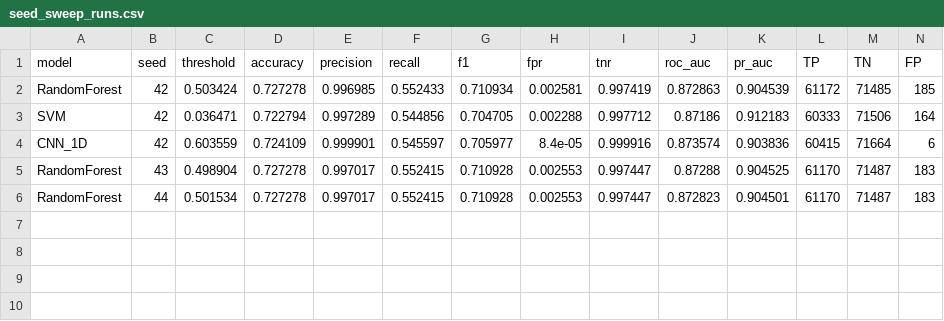
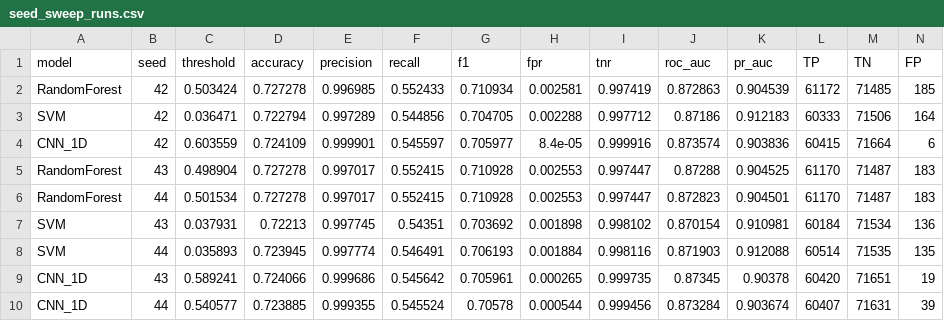
Before and after one commit to sanjayy-j/ml-ddos-detection-sdn-5g-nidd, a CSV file: M1-supervised-ml/results/fresh_split/seed_sweep/seed_sweep_runs.csv, drawn as a sheet; only a part is shown; rows hold the shown columns only; the diff names each change by its address in the sheet, - before the commit and + after, or states it on an @@ line.

Commit message:
M1: complete the alternative-split results and rule out the CNN confound
Records all six validation-to-test FPR ratios. On the published window
they span 1.21x to 10.39x and only the smallest breaches the 1% budget;
on the rotated window all three undershoot (0.26x, 0.44x, 0.35x) and
none breaches, the SVC's test FPR falling from 0.012111 to 0.002288. The
SVC budget breach is therefore a property of the published window, not
of the SVC.

The CNN training-length confound is tested and ruled out. The three
rotated runs stopped at 23, 30 and 18 epochs - a wider spread than the
published 19 - yet recall is 0.545588 +/- 0.000060, stable to five
decimals. The 0.426182 -> 0.545588 change is attributable to the window,
not to training length.

Adds three-seed rotated statistics for all three models. Seed spread is
smaller on the rotated window than on the published one for every model;
the Random Forest returns an identical confusion matrix at all three
seeds, recall SD 0.000010 against 0.005218 published.

```diff
--- a/M1-supervised-ml/results/fresh_split/seed_sweep/seed_sweep_runs.csv
+++ b/M1-supervised-ml/results/fresh_split/seed_sweep/seed_sweep_runs.csv
+row 7: SVM | 43 | 0.037931 | 0.72213 | 0.997745 | 0.54351 | 0.703692 | 0.001898 | 0.998102 | 0.870154 | 0.910981 | 60184 | 71534 | 136
+row 8: SVM | 44 | 0.035893 | 0.723945 | 0.997774 | 0.546491 | 0.706193 | 0.001884 | 0.998116 | 0.871903 | 0.912088 | 60514 | 71535 | 135
+row 9: CNN_1D | 43 | 0.589241 | 0.724066 | 0.999686 | 0.545642 | 0.705961 | 0.000265 | 0.999735 | 0.87345 | 0.90378 | 60420 | 71651 | 19
+row 10: CNN_1D | 44 | 0.540577 | 0.723885 | 0.999355 | 0.545524 | 0.70578 | 0.000544 | 0.999456 | 0.873284 | 0.903674 | 60407 | 71631 | 39
```
Also changed, not shown: 2 other files.
